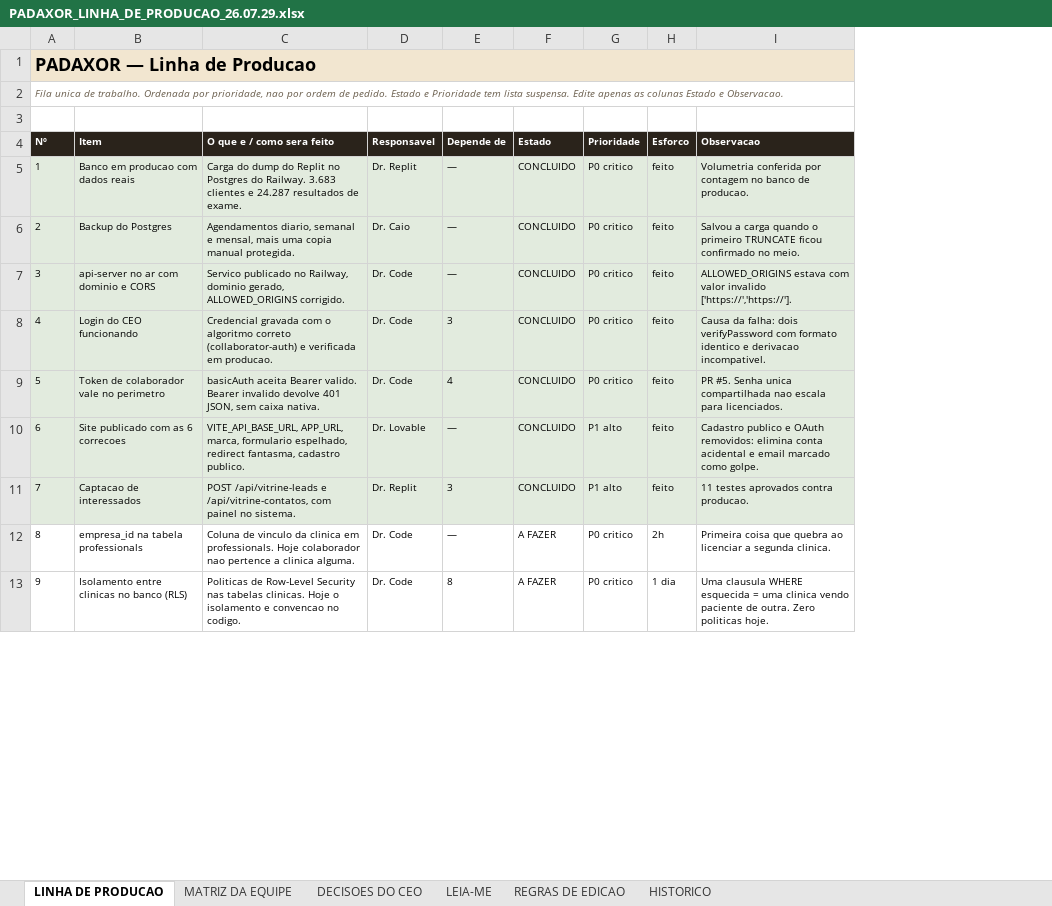
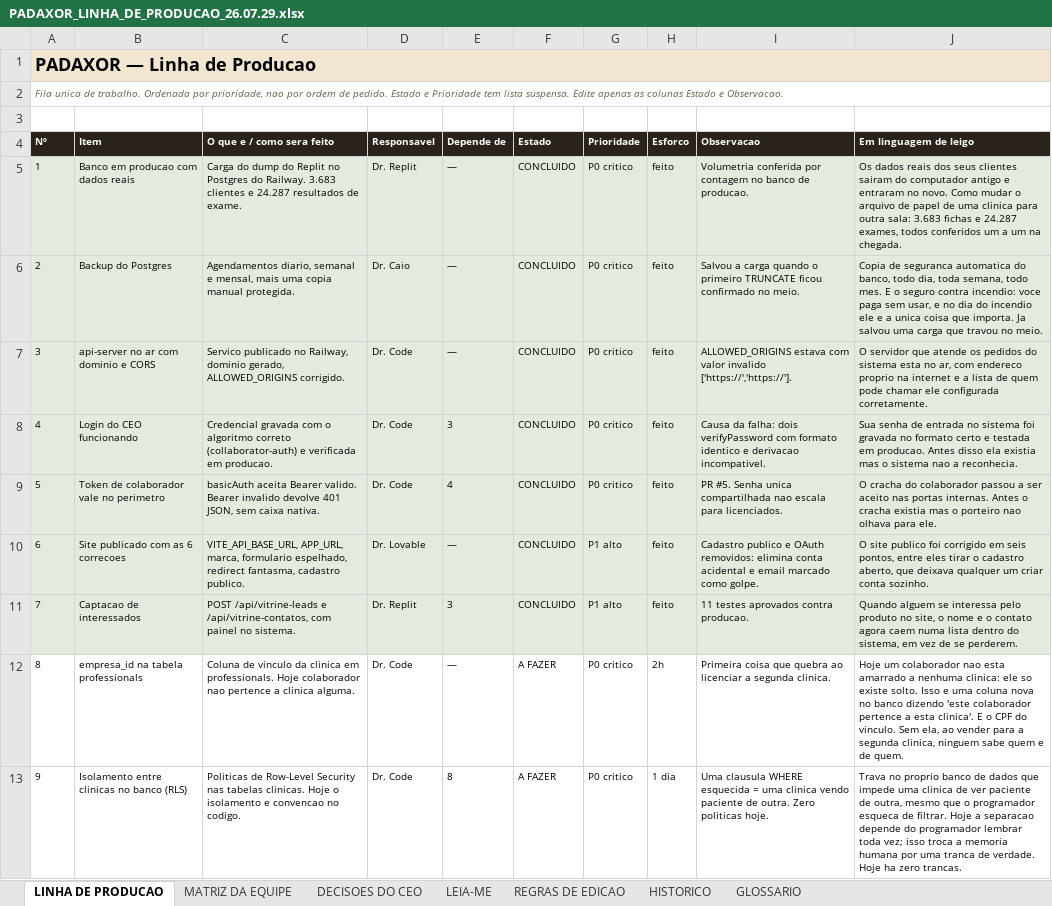
Before and after one commit to caio-padua/Protocolo-Manager, an Excel workbook: docs/LINHA_DE_PRODUCAO/PADAXOR_LINHA_DE_PRODUCAO_26.07.29.xlsx, sheet LINHA DE PRODUCAO, drawn as a sheet; only a part is shown; values as stored, in another font and other column widths than the file's, no borders; charts and pictures not drawn; the diff names each change by its address in the sheet, - before the commit and + after, or states it on an @@ line.

```diff
--- a/docs/LINHA_DE_PRODUCAO/PADAXOR_LINHA_DE_PRODUCAO_26.07.29.xlsx (sheet LINHA DE PRODUCAO)
+++ b/docs/LINHA_DE_PRODUCAO/PADAXOR_LINHA_DE_PRODUCAO_26.07.29.xlsx (sheet LINHA DE PRODUCAO)
+sheet tab: GLOSSARIO
+column J (Em linguagem de leigo), rows 5-13: Os dados reais dos seus clientes sairam do computador antigo e entraram no novo. Como mudar o arquivo de papel de uma clinica para outra sala: 3.683 fichas e 24.287 exames, todos conferidos um a um na chegada. | Copia de seguranca automatica do banco, todo dia, toda semana, todo mes. E o seguro contra incendio: voce paga sem usar, e no dia do incendio ele e a unica coisa que importa. Ja salvou uma carga que travou no meio. | O servidor que atende os pedidos do sistema esta no ar, com endereco proprio na internet e a lista de quem pode chamar ele configurada corretamente. | Sua senha de entrada no sistema foi gravada no formato certo e testada em producao. Antes disso ela existia mas o sistema nao a reconhecia. | O cracha do colaborador passou a ser aceito nas portas internas. Antes o cracha existia mas o porteiro nao olhava para ele. | O site publico foi corrigido em seis pontos, entre eles tirar o cadastro aberto, que deixava qualquer um criar conta sozinho. | Quando alguem se interessa pelo produto no site, o nome e o contato agora caem numa lista dentro do sistema, em vez de se perderem. | Hoje um colaborador nao esta amarrado a nenhuma clinica: ele so existe solto. Isso e uma coluna nova no banco dizendo 'este colaborador pertence a esta clinica'. E o CPF do vinculo. Sem ela, ao vender para a segunda clinica, ninguem sabe quem e de quem. | Trava no proprio banco de dados que impede uma clinica de ver paciente de outra, mesmo que o programador esqueca de filtrar. Hoje a separacao depende do programador lembrar toda vez; isso troca a memoria humana por uma tranca de verdade. Hoje ha zero trancas.
```
Also changed, not shown: charts or pictures, 3 other files.
